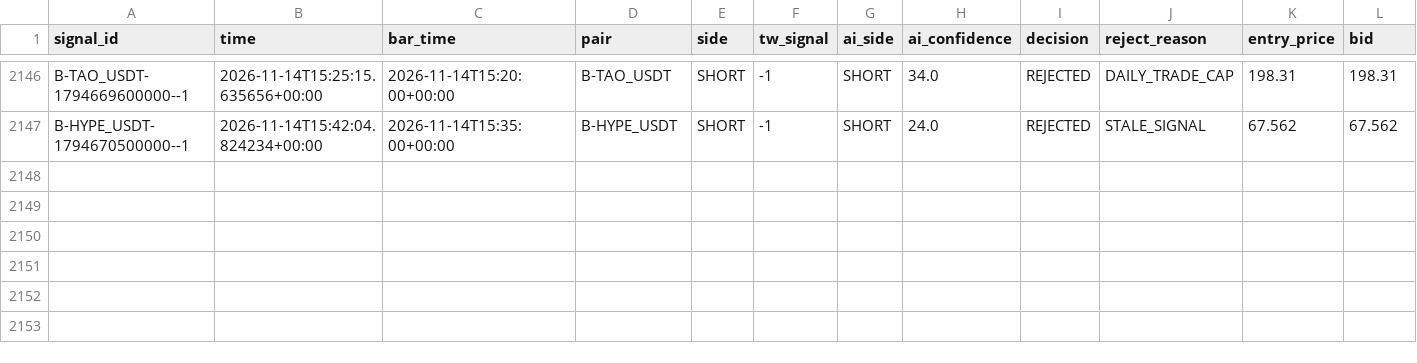
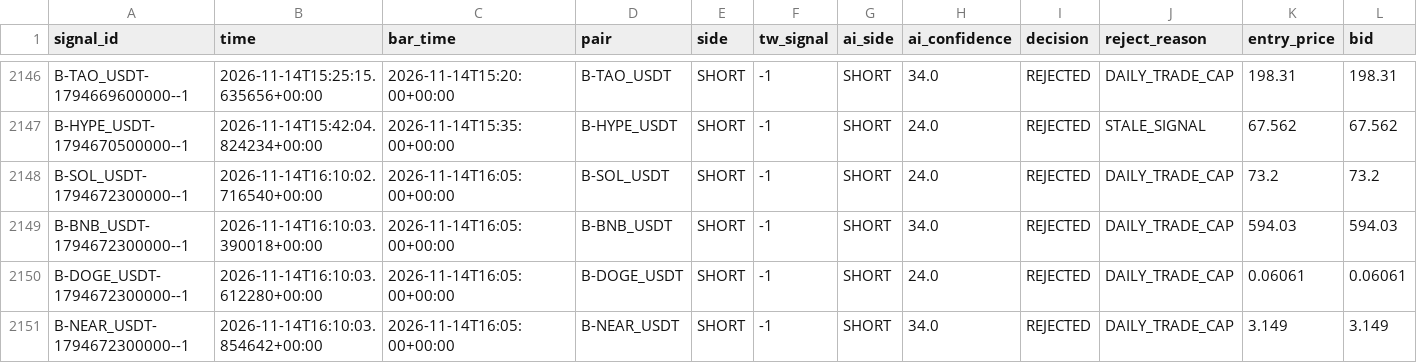
Before and after one commit to harnepal-hub/AMTE-Self-Evolving-Intraday-Trading-Engine, a CSV file: data/paper_live/signal_journal.csv, drawn as a sheet; only a part is shown, gaps mark what is left out; rows hold the shown columns only; the diff names each change by its address in the sheet, - before the commit and + after, or states it on an @@ line.

```diff
--- a/data/paper_live/signal_journal.csv
+++ b/data/paper_live/signal_journal.csv
+row 2148: B-SOL_USDT-1794672300000--1 | 2026-11-14T16:10:02.716540+00:00 | 2026-11-14T16:05:00+00:00 | B-SOL_USDT | SHORT | -1 | SHORT | 24.0 | REJECTED | DAILY_TRADE_CAP | 73.2 | 73.2
+row 2149: B-BNB_USDT-1794672300000--1 | 2026-11-14T16:10:03.390018+00:00 | 2026-11-14T16:05:00+00:00 | B-BNB_USDT | SHORT | -1 | SHORT | 34.0 | REJECTED | DAILY_TRADE_CAP | 594.03 | 594.03
+row 2150: B-DOGE_USDT-1794672300000--1 | 2026-11-14T16:10:03.612280+00:00 | 2026-11-14T16:05:00+00:00 | B-DOGE_USDT | SHORT | -1 | SHORT | 24.0 | REJECTED | DAILY_TRADE_CAP | 0.06061 | 0.06061
+row 2151: B-NEAR_USDT-1794672300000--1 | 2026-11-14T16:10:03.854642+00:00 | 2026-11-14T16:05:00+00:00 | B-NEAR_USDT | SHORT | -1 | SHORT | 34.0 | REJECTED | DAILY_TRADE_CAP | 3.149 | 3.149
```
Also changed, not shown: 12 other files.
